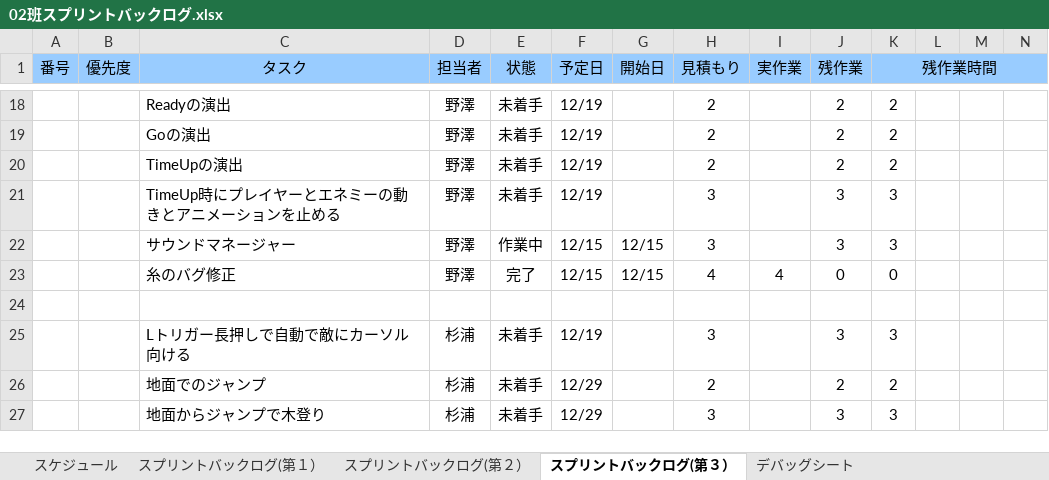
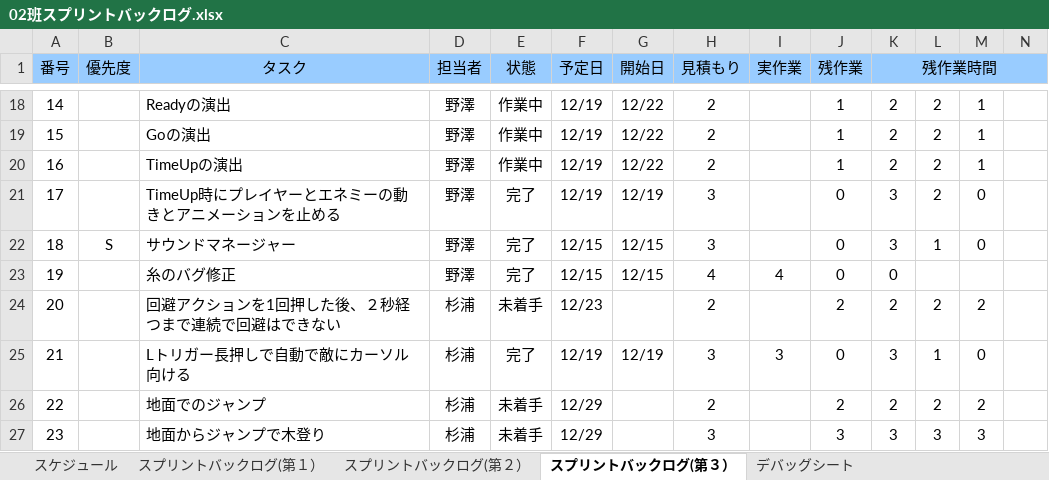
Before and after one commit to NHGC20172H02/PL, an Excel workbook: バックログ/02班スプリントバックログ.xlsx, sheet スプリントバックログ(第３）, drawn as a sheet; only a part is shown, gaps mark what is left out; values as stored, in another font and other column widths than the file's, no borders; charts and pictures and conditional formats not drawn; rows hold the shown columns only; the diff covers the shown part only; the diff names each change by its address in the sheet, - before the commit and + after, or states it on an @@ line.

```diff
--- a/バックログ/02班スプリントバックログ.xlsx (sheet スプリントバックログ(第３）)
+++ b/バックログ/02班スプリントバックログ.xlsx (sheet スプリントバックログ(第３）)
-A18 (番号): (empty)
+A18 (番号): 14
-E18:E20 (状態): 未着手
+E18:E20 (状態): 作業中
-G18:G20 (開始日): (empty)
+G18:G20 (開始日): 12/22
-J18:J20 (残作業): 2
+J18:J20 (残作業): 1
-L18:L21: (empty)
+L18:L21: 2
-M18:M20: (empty)
+M18:M20: 1
-A19 (番号): (empty)
+A19 (番号): 15
-A20 (番号): (empty)
+A20 (番号): 16
-A21 (番号): (empty)
+A21 (番号): 17
-E21 (状態): 未着手
+E21 (状態): 完了
-G21 (開始日): (empty)
+G21 (開始日): 12/19
-J21:J22 (残作業): 3
+J21:J22 (残作業): 0
-M21:M22: (empty)
+M21:M22: 0
-A22 (番号): (empty)
+A22 (番号): 18
-B22 (優先度): (empty)
+B22 (優先度): S
-E22 (状態): 作業中
+E22 (状態): 完了
-L22: (empty)
+L22: 1
-A23 (番号): (empty)
+A23 (番号): 19
-row 24: (empty)
+row 24: 20 |  | 回避アクションを1回押した後、２秒経つまで連続で回避はできない | 杉浦 | 未着手 | 12/23 |  | 2 |  | 2 | 2 | 2 | 2
-A25 (番号): (empty)
+A25 (番号): 21
-E25 (状態): 未着手
+E25 (状態): 完了
-G25 (開始日): (empty)
+G25 (開始日): 12/19
-I25 (実作業): (empty)
+I25 (実作業): 3
-J25 (残作業): 3
+J25 (残作業): 0
-L25: (empty)
+L25: 1
-M25: (empty)
+M25: 0
-A26 (番号): (empty)
+A26 (番号): 22
-L26: (empty)
+L26: 2
-M26: (empty)
+M26: 2
-A27 (番号): (empty)
+A27 (番号): 23
-L27: (empty)
+L27: 3
-M27: (empty)
+M27: 3
```
Also changed, not shown: 16 added rows, 6 removed rows, 294 edited cells and cell formats elsewhere in this sheet, sheet スプリントバックログ(第２）, charts or pictures, 8 other files.
